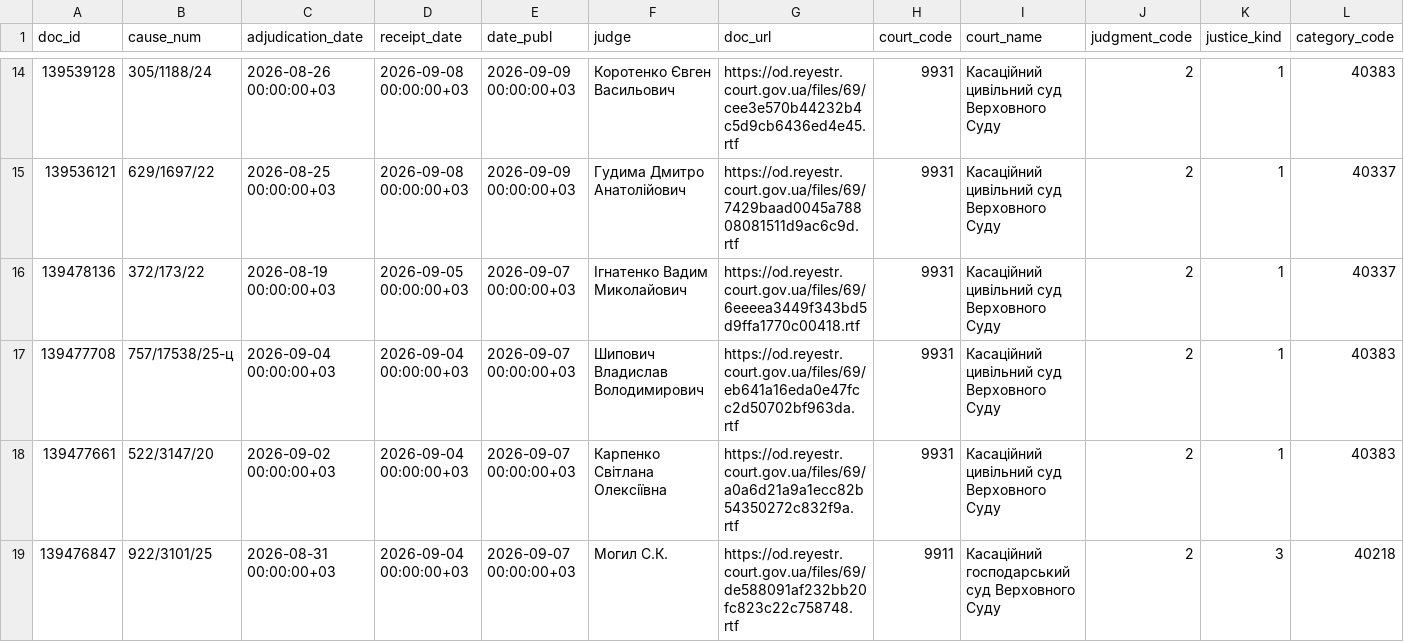
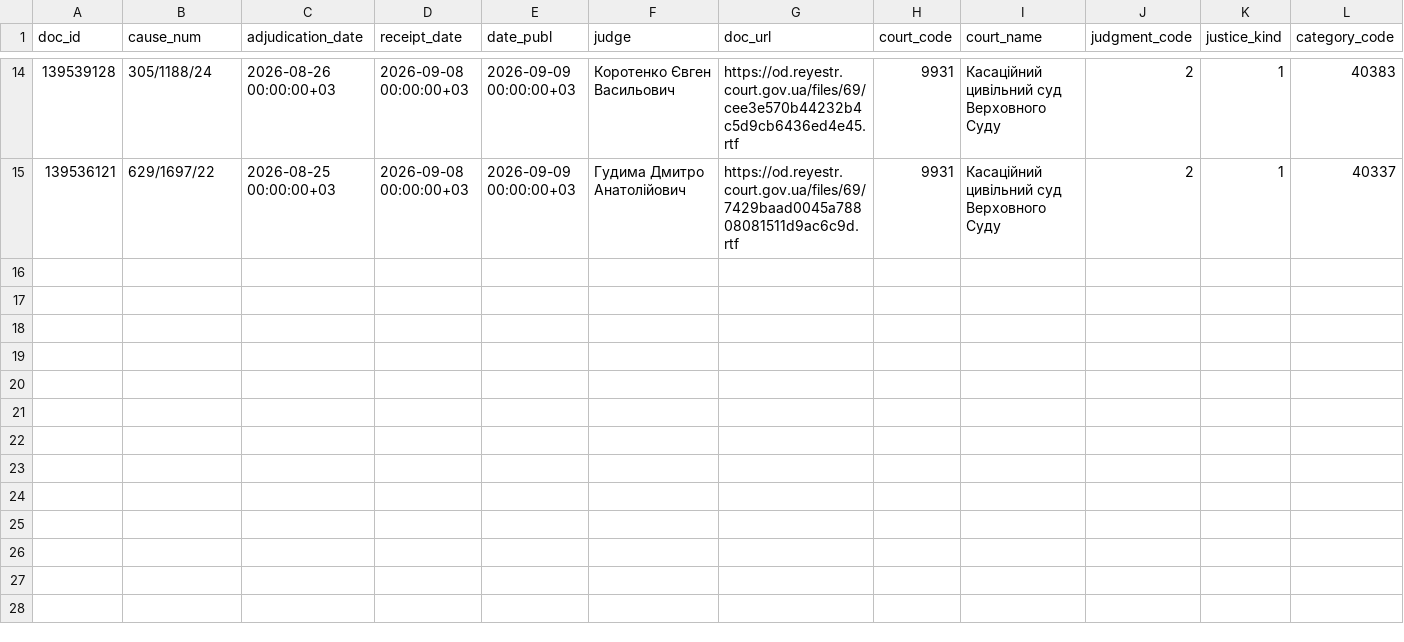
Before and after one commit to apryshchepchuk/VS-legal-digest, a CSV file: data/interim/vp_last7.csv, drawn as a sheet; only a part is shown, gaps mark what is left out; rows hold the shown columns only; the diff names each change by its address in the sheet, - before the commit and + after, or states it on an @@ line.

```diff
--- a/data/interim/vp_last7.csv
+++ b/data/interim/vp_last7.csv
-row 16: 139478136 | 372/173/22 | 2026-08-19 00:00:00+03 | 2026-09-05 00:00:00+03 | 2026-09-07 00:00:00+03 | Ігнатенко Вадим Миколайович | https://od.reyestr.court.gov.ua/files/69/6eeeea3449f343bd5d9ffa1770c00418.rtf | 9931 | Касаційний цивільний суд Верховного Суду | 2 | 1 | 40337
-row 17: 139477708 | 757/17538/25-ц | 2026-09-04 00:00:00+03 | 2026-09-04 00:00:00+03 | 2026-09-07 00:00:00+03 | Шипович Владислав Володимирович | https://od.reyestr.court.gov.ua/files/69/eb641a16eda0e47fcc2d50702bf963da.rtf | 9931 | Касаційний цивільний суд Верховного Суду | 2 | 1 | 40383
-row 18: 139477661 | 522/3147/20 | 2026-09-02 00:00:00+03 | 2026-09-04 00:00:00+03 | 2026-09-07 00:00:00+03 | Карпенко Світлана Олексіївна | https://od.reyestr.court.gov.ua/files/69/a0a6d21a9a1ecc82b54350272c832f9a.rtf | 9931 | Касаційний цивільний суд Верховного Суду | 2 | 1 | 40383
-row 19: 139476847 | 922/3101/25 | 2026-08-31 00:00:00+03 | 2026-09-04 00:00:00+03 | 2026-09-07 00:00:00+03 | Могил С.К. | https://od.reyestr.court.gov.ua/files/69/de588091af232bb20fc823c22c758748.rtf | 9911 | Касаційний господарський суд Верховного Суду | 2 | 3 | 40218
```
Also changed, not shown: data/interim/vp_candidates.csv, data/interim/vp_selected_for_analysis.csv, 8 other files.
